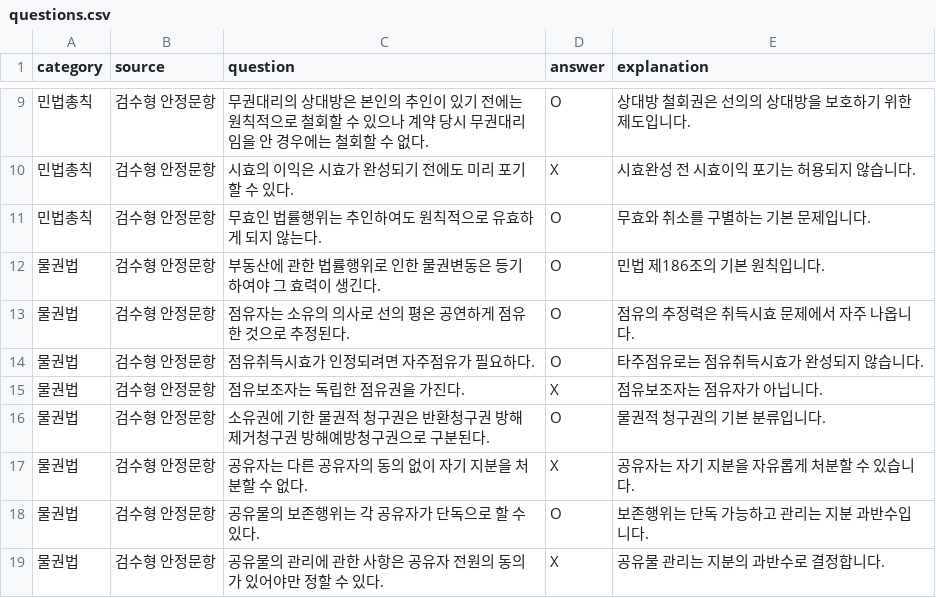
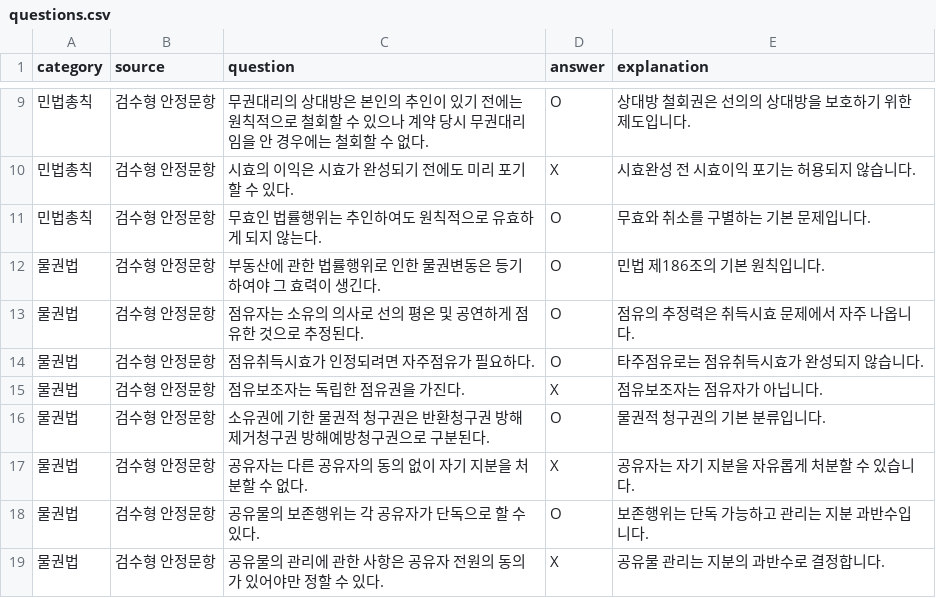
Before and after one commit to davidhor2026/law-quiz, a CSV file: questions.csv, drawn as a sheet; only a part is shown, gaps mark what is left out.

Commit message:
Update questions.csv

```diff
--- a/questions.csv
+++ b/questions.csv
@@ -12,3 +12,3 @@ category,source,question,answer,explanation
 물권법,검수형 안정문항,부동산에 관한 법률행위로 인한 물권변동은 등기하여야 그 효력이 생긴다.,O,민법 제186조의 기본 원칙입니다.
-물권법,검수형 안정문항,점유자는 소유의 의사로 선의 평온 공연하게 점유한 것으로 추정된다.,O,점유의 추정력은 취득시효 문제에서 자주 나옵니다.
+물권법,검수형 안정문항,점유자는 소유의 의사로 선의 평온 및 공연하게 점유한 것으로 추정된다.,O,점유의 추정력은 취득시효 문제에서 자주 나옵니다.
 물권법,검수형 안정문항,점유취득시효가 인정되려면 자주점유가 필요하다.,O,타주점유로는 점유취득시효가 완성되지 않습니다.
```
